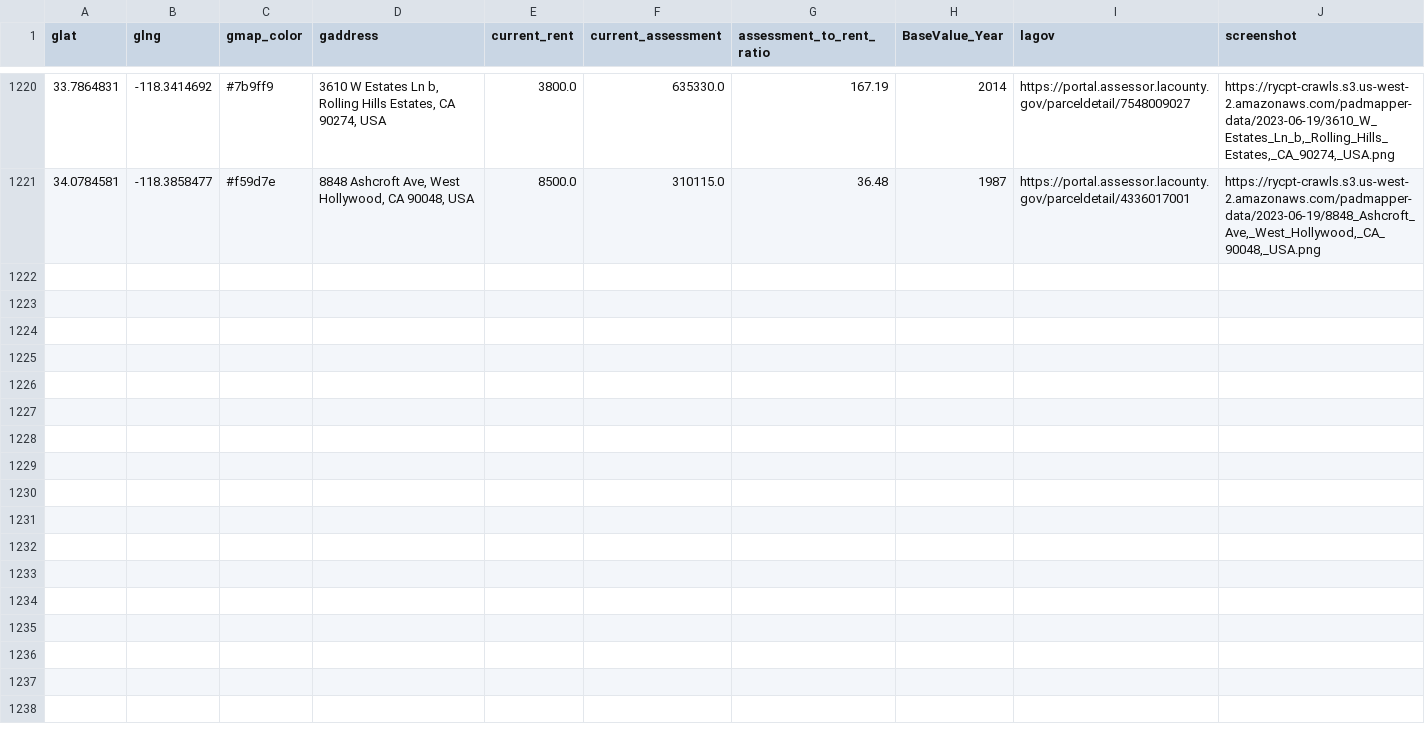
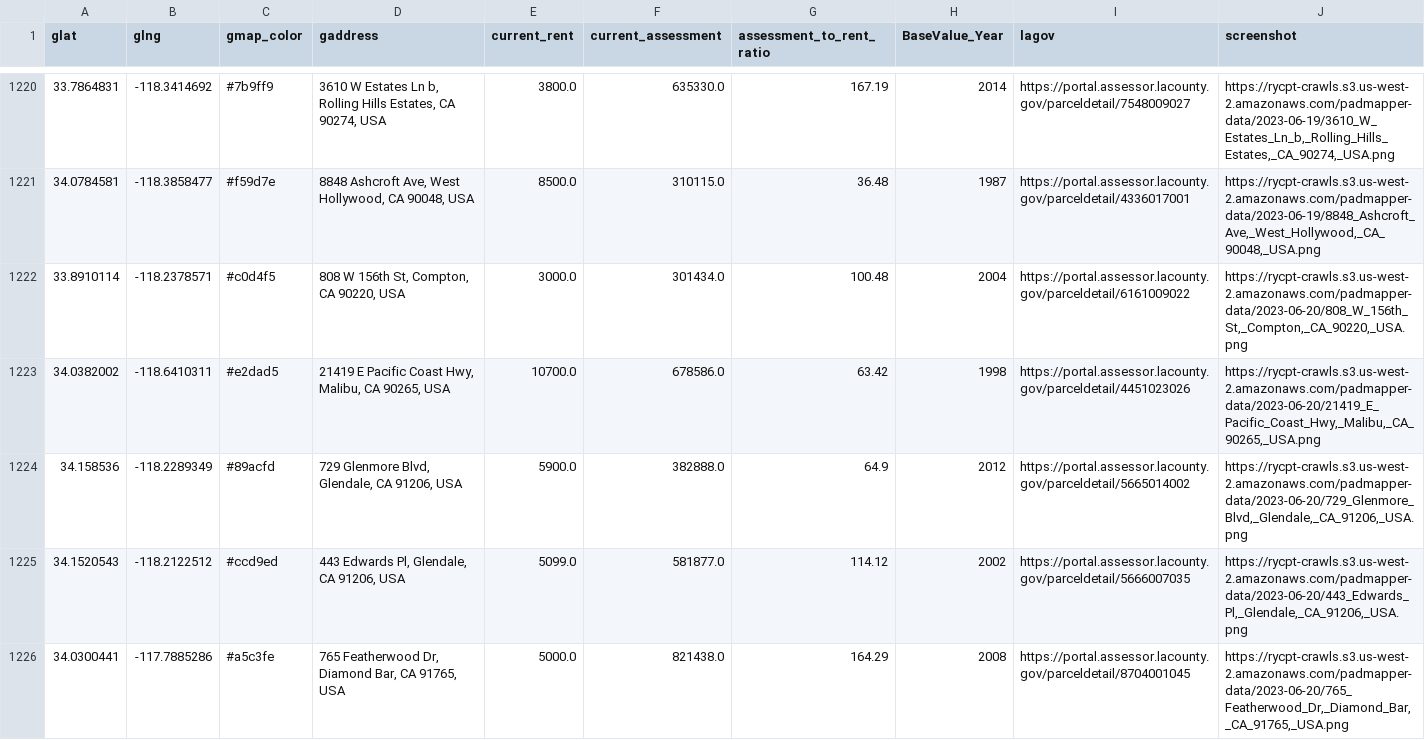
Before and after one commit to rcompton/ryancompton.net, a TSV file: assets/taxrentlocations.tsv, drawn as a sheet; only a part is shown, gaps mark what is left out; the diff covers the shown part only.

```diff
--- a/assets/taxrentlocations.tsv
+++ b/assets/taxrentlocations.tsv
@@ -1221 +1221,6 @@ glat	glng	gmap_color	gaddress	current_rent	current_assessment	assessment_to_rent
 34.0784581	-118.3858477	#f59d7e	8848 Ashcroft Ave, West Hollywood, CA 90048, USA	8500.0	310115.0	36.48	1987	https://portal.assessor.lacounty.gov/parceldetail/4336017001	https://rycpt-crawls.s3.us-west-2.amazonaws.com/padmapper-data/2023-06-19/8848_Ashcroft_Ave,_West_Hollywood,_CA_90048,_USA.png
+33.8910114	-118.2378571	#c0d4f5	808 W 156th St, Compton, CA 90220, USA	3000.0	301434.0	100.48	2004	https://portal.assessor.lacounty.gov/parceldetail/6161009022	https://rycpt-crawls.s3.us-west-2.amazonaws.com/padmapper-data/2023-06-20/808_W_156th_St,_Compton,_CA_90220,_USA.png
+34.0382002	-118.6410311	#e2dad5	21419 E Pacific Coast Hwy, Malibu, CA 90265, USA	10700.0	678586.0	63.42	1998	https://portal.assessor.lacounty.gov/parceldetail/4451023026	https://rycpt-crawls.s3.us-west-2.amazonaws.com/padmapper-data/2023-06-20/21419_E_Pacific_Coast_Hwy,_Malibu,_CA_90265,_USA.png
+34.158536	-118.2289349	#89acfd	729 Glenmore Blvd, Glendale, CA 91206, USA	5900.0	382888.0	64.9	2012	https://portal.assessor.lacounty.gov/parceldetail/5665014002	https://rycpt-crawls.s3.us-west-2.amazonaws.com/padmapper-data/2023-06-20/729_Glenmore_Blvd,_Glendale,_CA_91206,_USA.png
+34.1520543	-118.2122512	#ccd9ed	443 Edwards Pl, Glendale, CA 91206, USA	5099.0	581877.0	114.12	2002	https://portal.assessor.lacounty.gov/parceldetail/5666007035	https://rycpt-crawls.s3.us-west-2.amazonaws.com/padmapper-data/2023-06-20/443_Edwards_Pl,_Glendale,_CA_91206,_USA.png
+34.0300441	-117.7885286	#a5c3fe	765 Featherwood Dr, Diamond Bar, CA 91765, USA	5000.0	821438.0	164.29	2008	https://portal.assessor.lacounty.gov/parceldetail/8704001045	https://rycpt-crawls.s3.us-west-2.amazonaws.com/padmapper-data/2023-06-20/765_Featherwood_Dr,_Diamond_Bar,_CA_91765,_USA.png
```
Also changed, not shown: 14 added rows elsewhere in this file, 1 other file.
